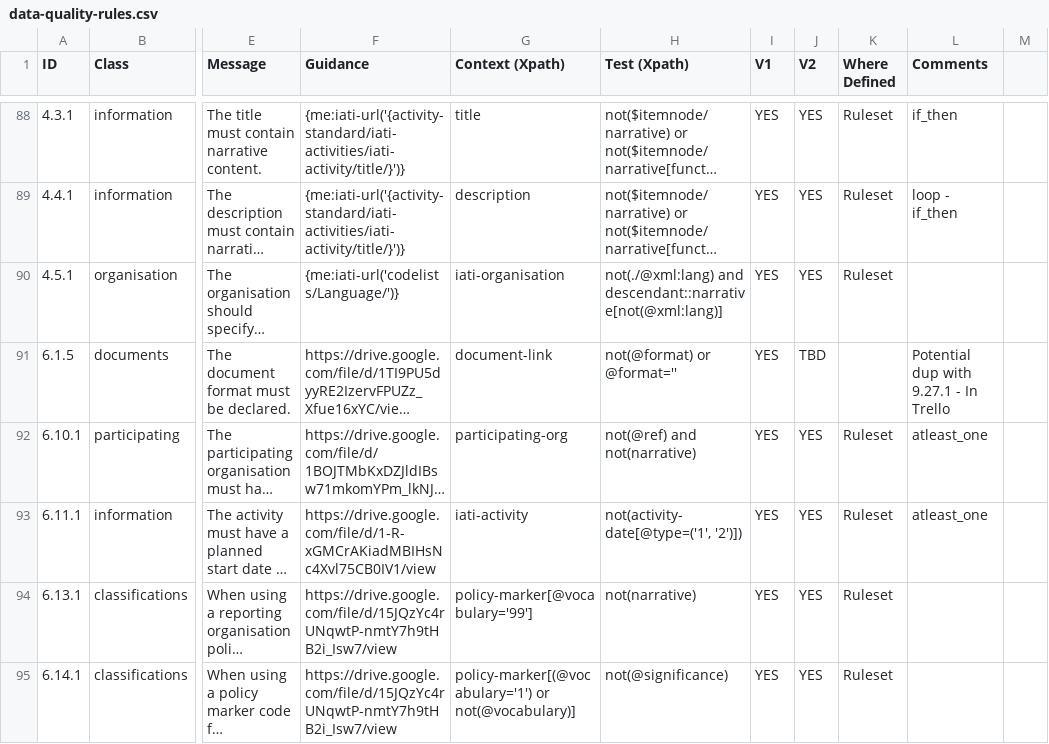
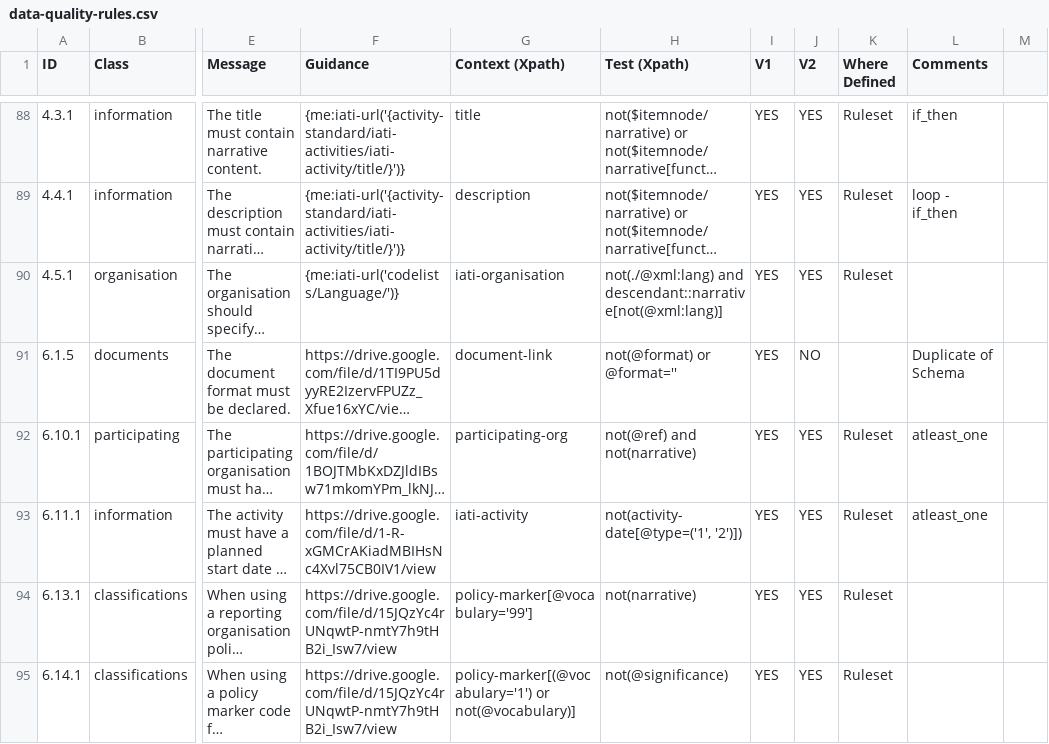
Before and after one commit to IATI/js-validator-api, a CSV file: docs/data-quality-rules.csv, drawn as a sheet; only a part is shown, gaps mark what is left out; long unchanged cells end in …; the diff covers the shown part only; the diff names each change by its address in the sheet, - before the commit and + after, or states it on an @@ line.

Commit message:
updates for schema duplicates

```diff
--- a/docs/data-quality-rules.csv
+++ b/docs/data-quality-rules.csv
-J91 (V2): TBD
+J91 (V2): NO
-L91 (Comments): Potential dup with 9.27.1 - In Trello
+L91 (Comments): Duplicate of Schema
```
Also changed, not shown: 11 edited cells elsewhere in this file.
